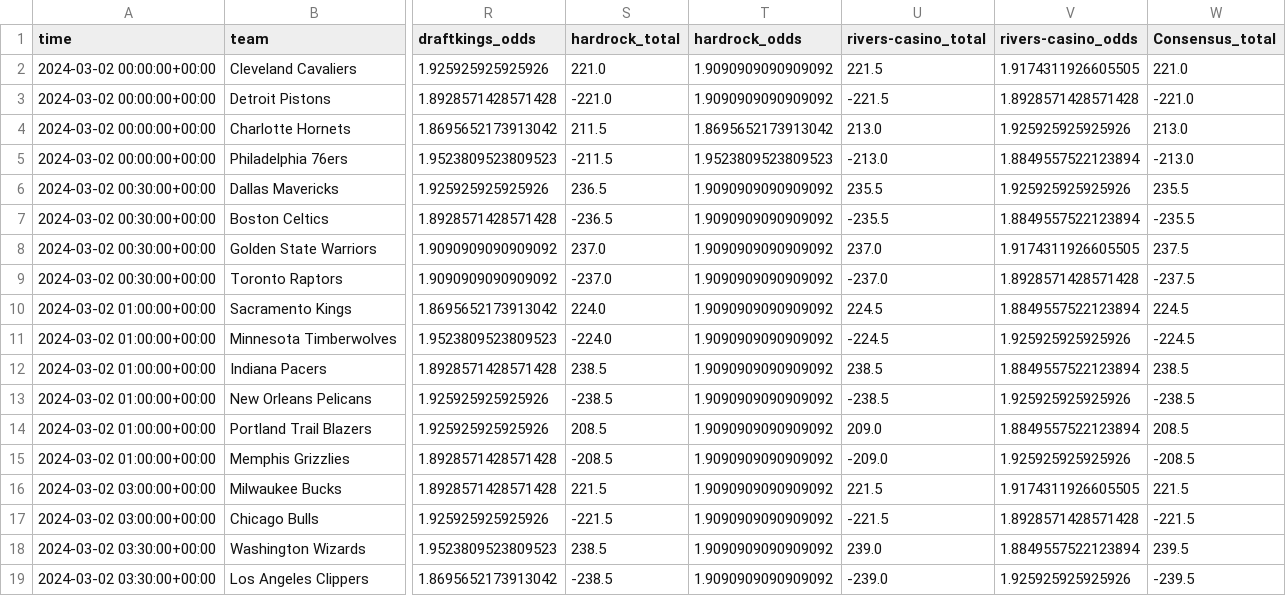
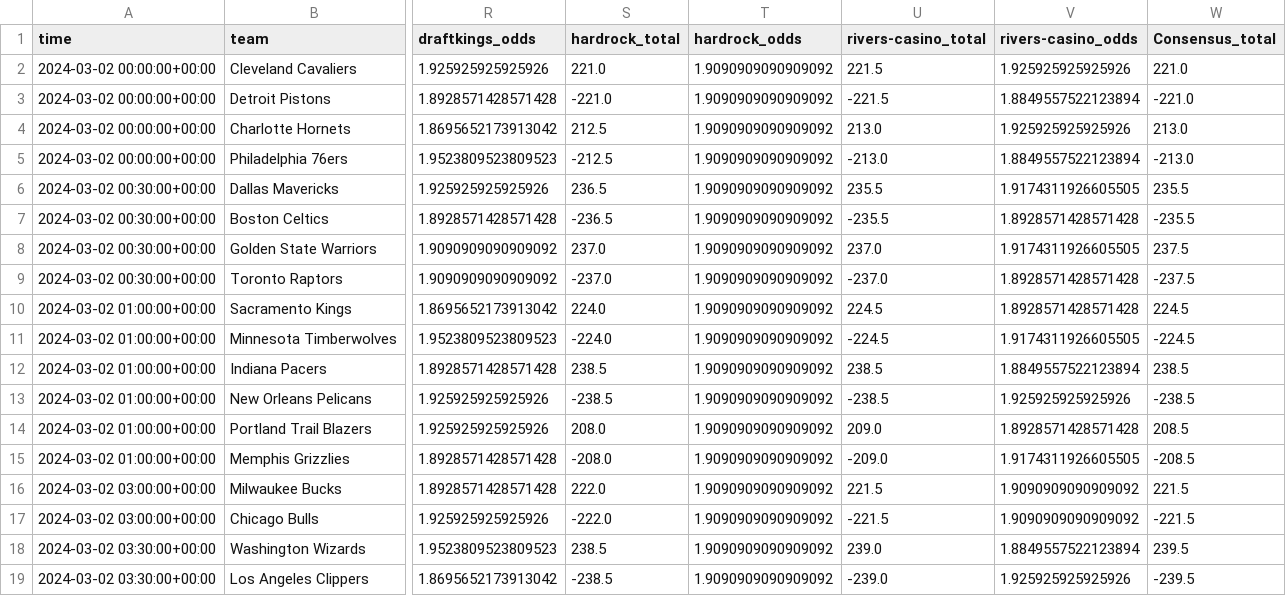
Before and after one commit to Donalcon/reverse_line_movement, a CSV file: nba_total_df.csv, drawn as a sheet; only a part is shown, gaps mark what is left out; the diff names each change by its address in the sheet, - before the commit and + after, or states it on an @@ line.

```diff
--- a/nba_total_df.csv
+++ b/nba_total_df.csv
-V2 (rivers-casino_odds): 1.9174311926605505
+V2 (rivers-casino_odds): 1.925925925925926
-V3 (rivers-casino_odds): 1.8928571428571428
+V3 (rivers-casino_odds): 1.8849557522123894
-S4 (hardrock_total): 211.5
+S4 (hardrock_total): 212.5
-T4 (hardrock_odds): 1.8695652173913042
+T4 (hardrock_odds): 1.9090909090909092
-S5 (hardrock_total): -211.5
+S5 (hardrock_total): -212.5
-T5 (hardrock_odds): 1.9523809523809523
+T5 (hardrock_odds): 1.9090909090909092
-V6 (rivers-casino_odds): 1.925925925925926
+V6 (rivers-casino_odds): 1.9174311926605505
-V7 (rivers-casino_odds): 1.8849557522123894
+V7 (rivers-casino_odds): 1.8928571428571428
-V10 (rivers-casino_odds): 1.8849557522123894
+V10 (rivers-casino_odds): 1.8928571428571428
-V11 (rivers-casino_odds): 1.925925925925926
+V11 (rivers-casino_odds): 1.9174311926605505
-S14 (hardrock_total): 208.5
+S14 (hardrock_total): 208.0
-V14 (rivers-casino_odds): 1.8849557522123894
+V14 (rivers-casino_odds): 1.8928571428571428
-S15 (hardrock_total): -208.5
+S15 (hardrock_total): -208.0
-V15 (rivers-casino_odds): 1.925925925925926
+V15 (rivers-casino_odds): 1.9174311926605505
-S16 (hardrock_total): 221.5
+S16 (hardrock_total): 222.0
-V16 (rivers-casino_odds): 1.9174311926605505
+V16 (rivers-casino_odds): 1.9090909090909092
-S17 (hardrock_total): -221.5
+S17 (hardrock_total): -222.0
-V17 (rivers-casino_odds): 1.8928571428571428
+V17 (rivers-casino_odds): 1.9090909090909092
```
Also changed, not shown: nba_spread_df.csv.
